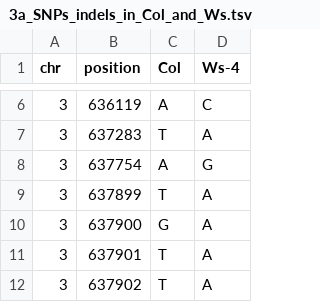
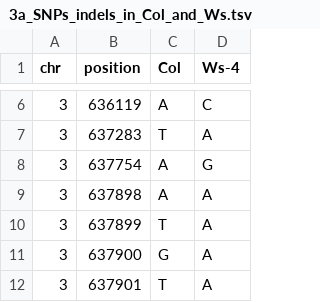
Before and after one commit to ajtock/nanopore, a TSV file: pollen_typing/3a_SNPs_indels_in_Col_and_Ws.tsv, drawn as a sheet; only a part is shown, gaps mark what is left out; the shorter side is filled out with more unchanged rows; the diff names each change by its address in the sheet, - before the commit and + after, or states it on an @@ line.

Commit message:
indels

```diff
--- a/pollen_typing/3a_SNPs_indels_in_Col_and_Ws.tsv
+++ b/pollen_typing/3a_SNPs_indels_in_Col_and_Ws.tsv
+row 9: 3 | 637898 | A | A
```
Also changed, not shown: 1 other file.
